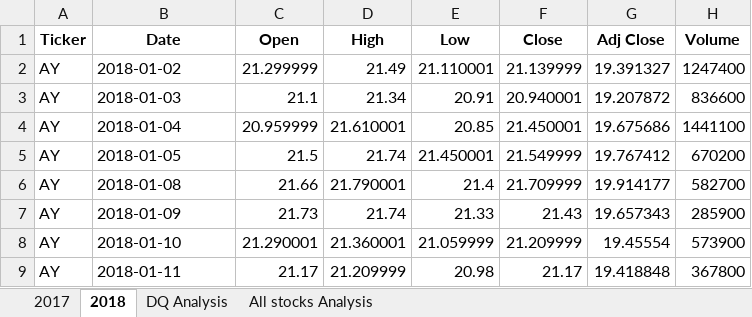
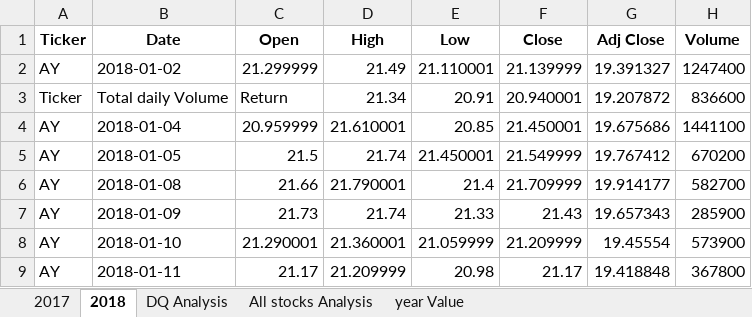
Before and after one commit to Dhawan31/stocks-analysis, an Excel workbook: green_stocks.xlsm, sheet 2018, drawn as a sheet; only a part is shown; values as stored, in another font and other column widths than the file's, no borders; the diff names each change by its address in the sheet, - before the commit and + after, or states it on an @@ line.

```diff
--- a/green_stocks.xlsm (sheet 2018)
+++ b/green_stocks.xlsm (sheet 2018)
+sheet tab: year Value
-A3 (Ticker): AY
+A3 (Ticker): Ticker
-B3 (Date): 2018-01-03
+B3 (Date): Total daily Volume
-C3 (Open): 21.1
+C3 (Open): Return
```
Also changed, not shown: sheet All stocks Analysis, sheet 2017, charts or pictures.
